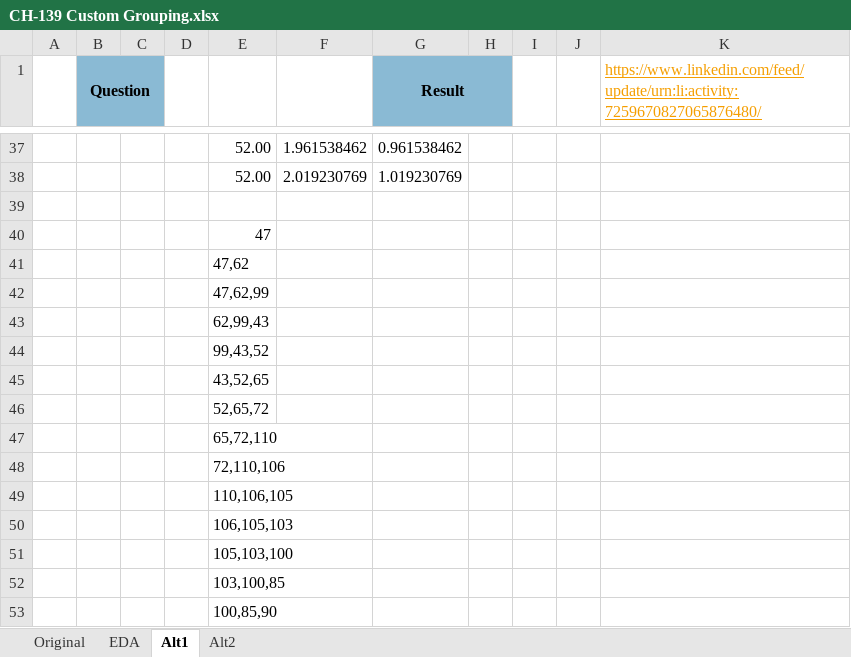
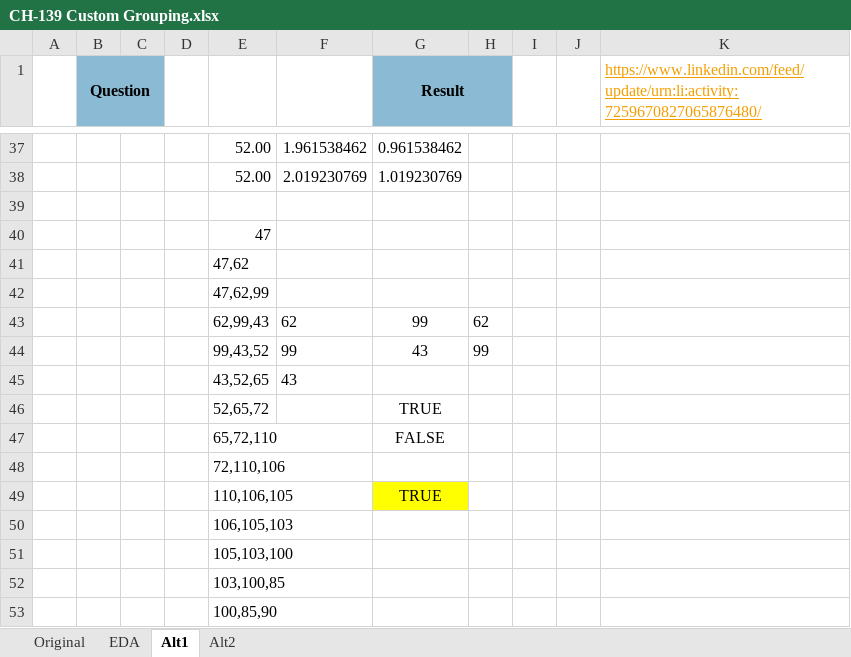
Before and after one commit to ziggle/PowerQueryBitsAndPieces, an Excel workbook: CH-139 Custom Grouping.xlsx, sheet Alt1, drawn as a sheet; only a part is shown, gaps mark what is left out; values as stored, in another font and other column widths than the file's, no borders; removed rows and columns are numbered as before the commit, all else as after; the diff names each change by its address in the sheet, - before the commit and + after, or states it on an @@ line.

Commit message:
Alt1 nearly finished

```diff
--- a/CH-139 Custom Grouping.xlsx (sheet Alt1)
+++ b/CH-139 Custom Grouping.xlsx (sheet Alt1)
-row 43:  |  |  |  | 62,99,43
-row 44:  |  |  |  | 99,43,52
-row 45:  |  |  |  | 43,52,65
-row 46:  |  |  |  | 52,65,72
-row 47:  |  |  |  | 65,72,110
+row 43:  |  |  |  | 62,99,43 | 62 | 99 | 62
+row 44:  |  |  |  | 99,43,52 | 99 | 43 | 99
+row 45:  |  |  |  | 43,52,65 | 43
+row 46:  |  |  |  | 52,65,72 |  | TRUE
+row 47:  |  |  |  | 65,72,110 |  | FALSE
-G49 (Result): (empty)
+G49 (Result): TRUE
-G49 fill: none
+G49 fill: #FFFF00
```
